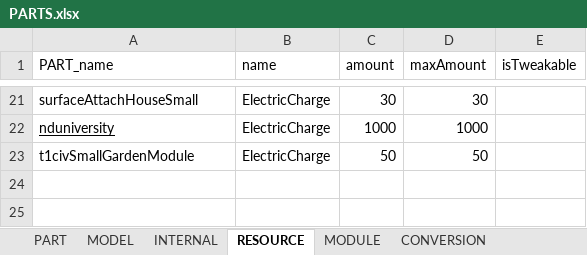
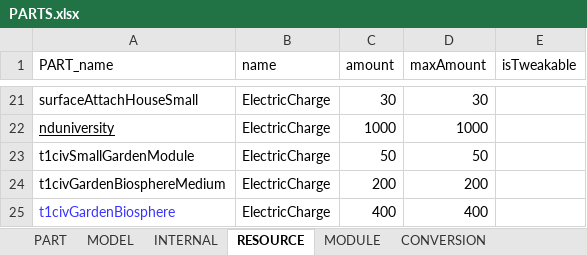
Before and after one commit to linuxgurugamer/CivilianPopulation, an Excel workbook: parts/src/main/resources/PARTS.xlsx, sheet RESOURCE, drawn as a sheet; only a part is shown, gaps mark what is left out; values as stored, in another font and other column widths than the file's, no borders; the diff names each change by its address in the sheet, - before the commit and + after, or states it on an @@ line.

Commit message:
Added t1civGardenBiosphereMedium & t1civGardenBiosphere

```diff
--- a/parts/src/main/resources/PARTS.xlsx (sheet RESOURCE)
+++ b/parts/src/main/resources/PARTS.xlsx (sheet RESOURCE)
+row 24: t1civGardenBiosphereMedium | ElectricCharge | 200 | 200
+row 25: t1civGardenBiosphere | ElectricCharge | 400 | 400
```
Also changed, not shown: sheet PART, sheet MODEL, 11 other files.
